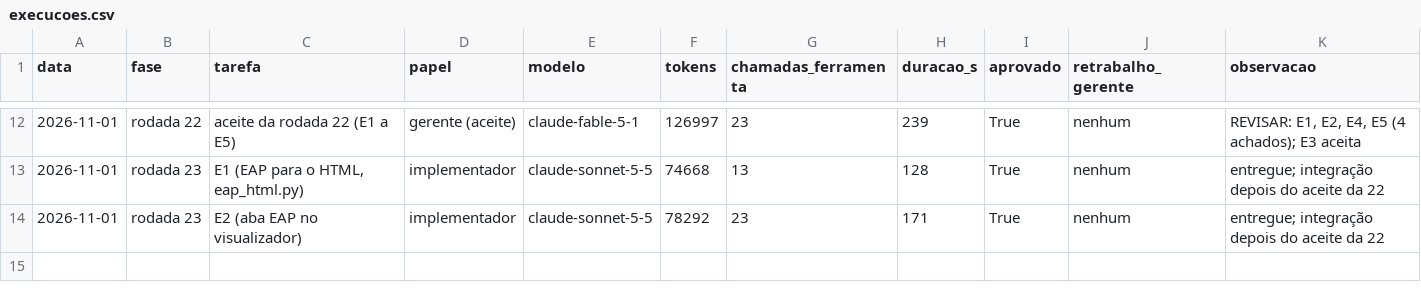
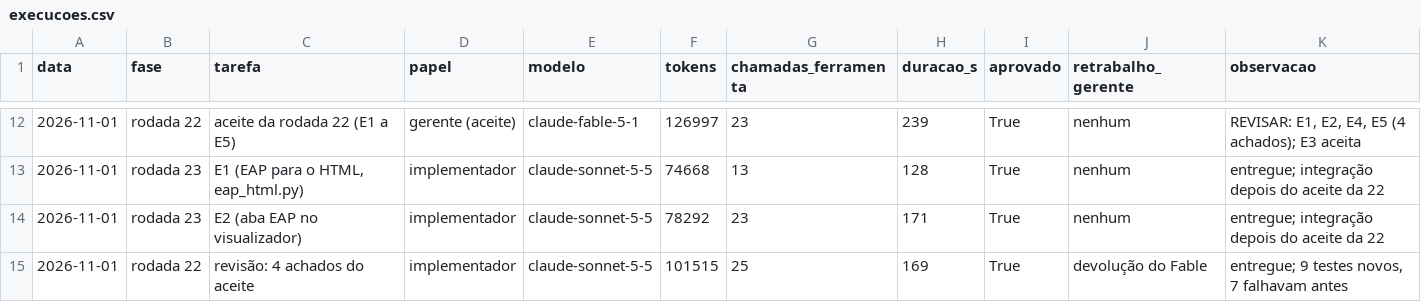
Before and after one commit to CAIOZANETTI/projetos_em_camadas, a CSV file: results/agentes/execucoes.csv, drawn as a sheet; only a part is shown, gaps mark what is left out.

```diff
--- a/results/agentes/execucoes.csv
+++ b/results/agentes/execucoes.csv
@@ -14 +14,2 @@ data,fase,tarefa,papel,modelo,tokens,chamadas_ferramenta,duracao_s,aprovado,retr
 2026-11-01,rodada 23,E2 (aba EAP no visualizador),implementador,claude-sonnet-5-5,78292,23,171,True,nenhum,entregue; integração depois do aceite da 22
+2026-11-01,rodada 22,revisão: 4 achados do aceite,implementador,claude-sonnet-5-5,101515,25,169,True,devolução do Fable,"entregue; 9 testes novos, 7 falhavam antes"
```
Also changed, not shown: 4 other files.
